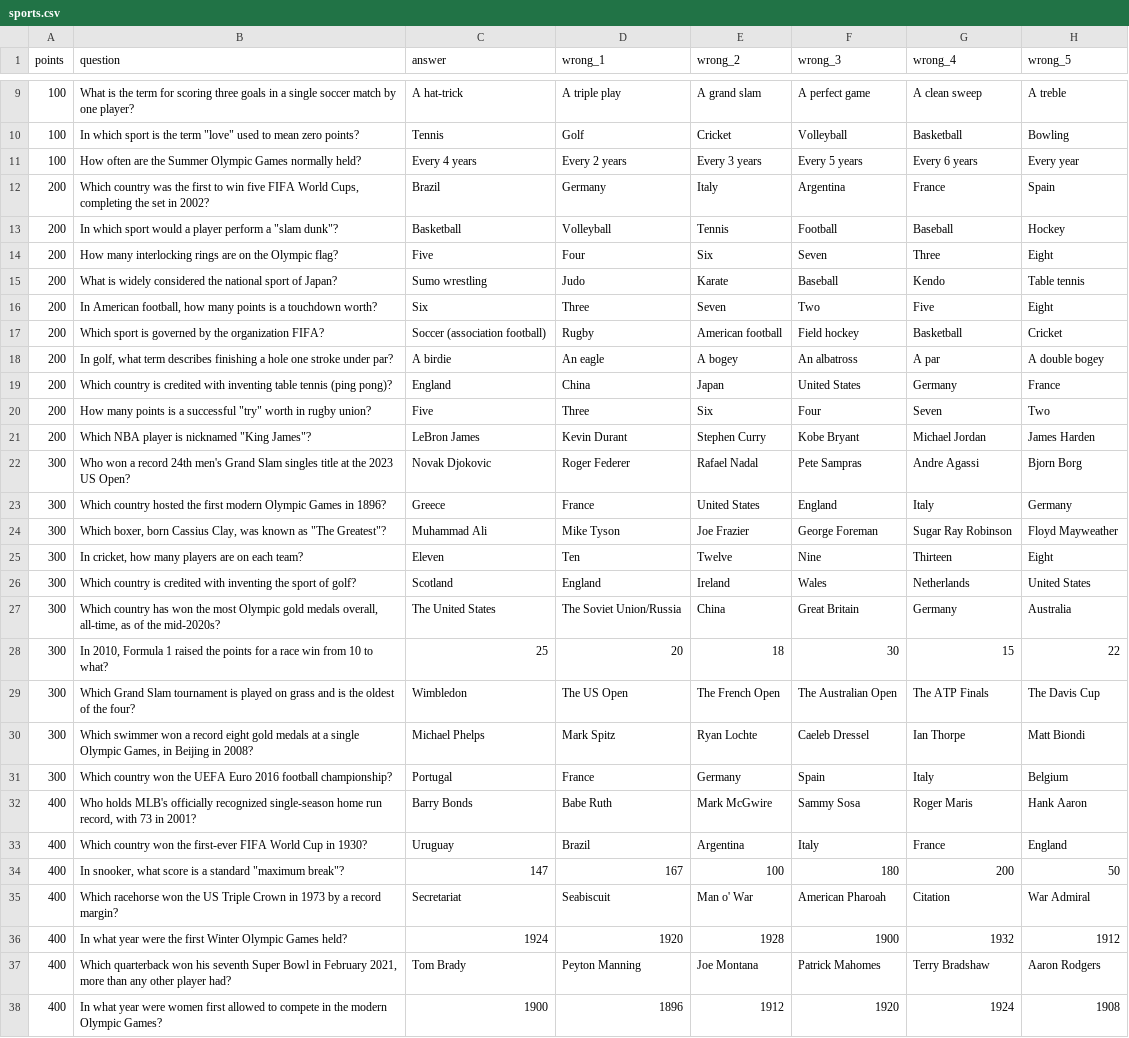
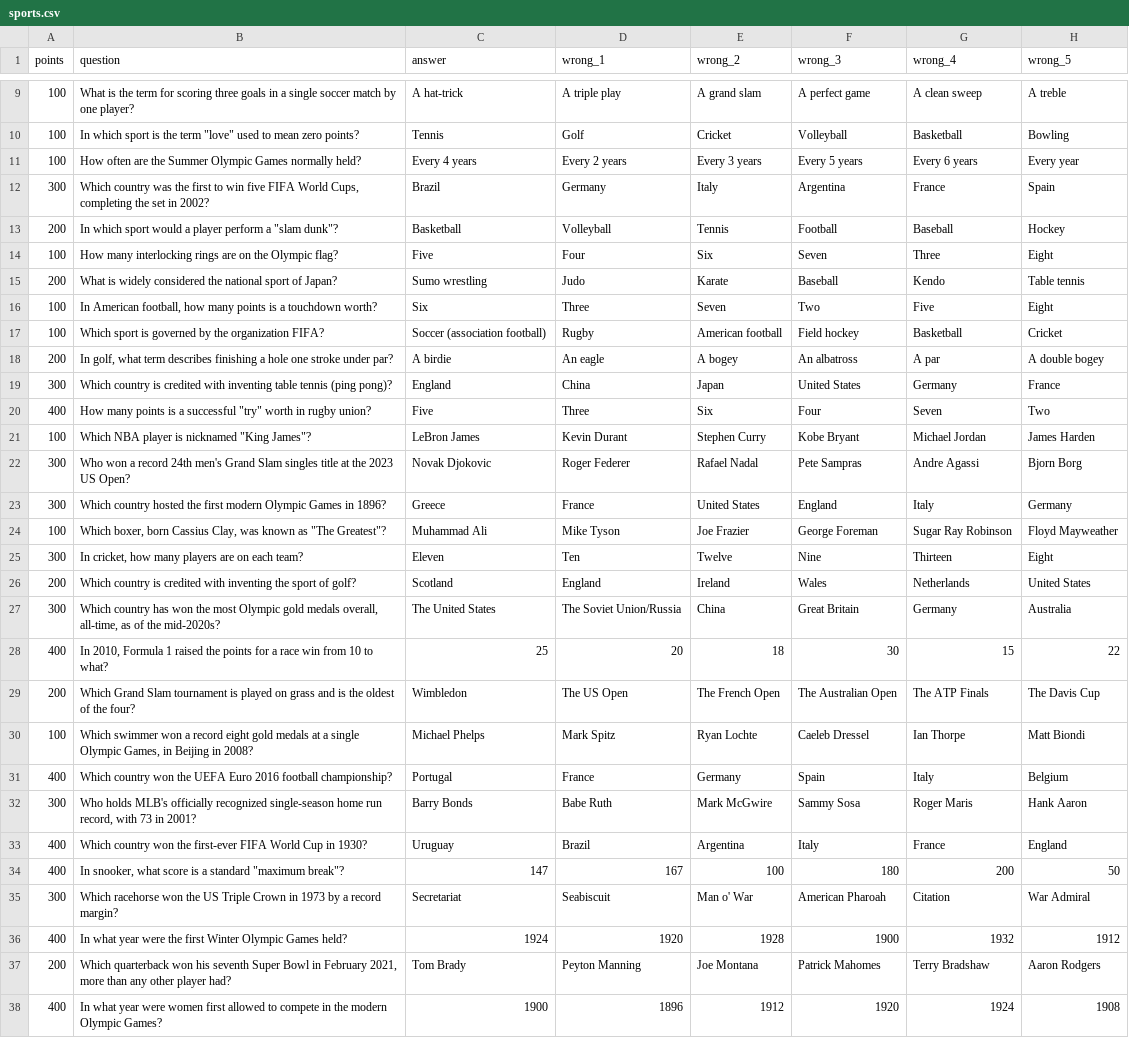
Before and after one commit to hnatkowicz/voxopo, a CSV file: content/sports.csv, drawn as a sheet; only a part is shown, gaps mark what is left out; the diff covers the shown part only; the diff names each change by its address in the sheet, - before the commit and + after, or states it on an @@ line.

```diff
--- a/content/sports.csv
+++ b/content/sports.csv
-A12 (points): 200
+A12 (points): 300
-A14 (points): 200
+A14 (points): 100
-A16:A17 (points): 200
+A16:A17 (points): 100
-A19 (points): 200
+A19 (points): 300
-A20 (points): 200
+A20 (points): 400
-A21 (points): 200
+A21 (points): 100
-A24 (points): 300
+A24 (points): 100
-A26 (points): 300
+A26 (points): 200
-A28 (points): 300
+A28 (points): 400
-A29 (points): 300
+A29 (points): 200
-A30 (points): 300
+A30 (points): 100
-A31 (points): 300
+A31 (points): 400
-A32 (points): 400
+A32 (points): 300
-A35 (points): 400
+A35 (points): 300
-A37 (points): 400
+A37 (points): 200
```
Also changed, not shown: 58 edited cells elsewhere in this file, content/movies_tv.csv, 4 other files.
